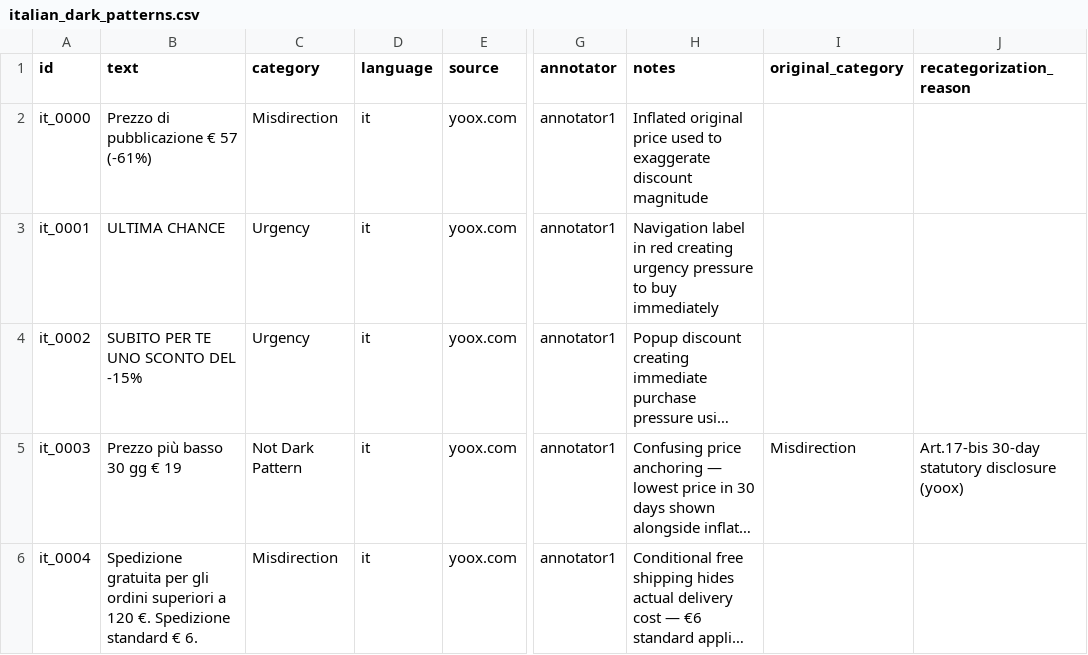
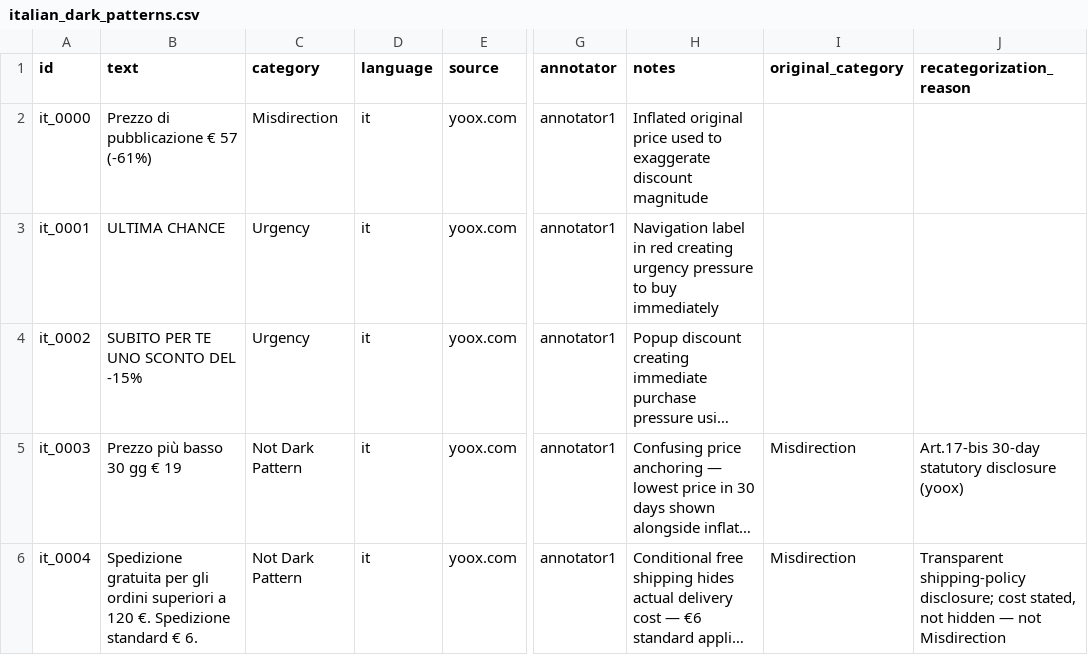
Before and after one commit to jobz3/Retrieval_Augmented_Detection_and_Explanation_of_Dark_Patterns_in_E-commerce_Texts, a CSV file: data/italian/italian_dark_patterns.csv, drawn as a sheet; only a part is shown, gaps mark what is left out; long unchanged cells end in …; the diff covers the shown part only; the diff names each change by its address in the sheet, - before the commit and + after, or states it on an @@ line.

Commit message:
italian dataset fixed

```diff
--- a/data/italian/italian_dark_patterns.csv
+++ b/data/italian/italian_dark_patterns.csv
-C6 (category): Misdirection
+C6 (category): Not Dark Pattern
-I6 (original_category): (empty)
+I6 (original_category): Misdirection
-J6 (recategorization_reason): (empty)
+J6 (recategorization_reason): Transparent shipping-policy disclosure; cost stated, not hidden — not Misdirection
```
Also changed, not shown: 1 removed row and 6 edited cells elsewhere in this file, 1 other file.
